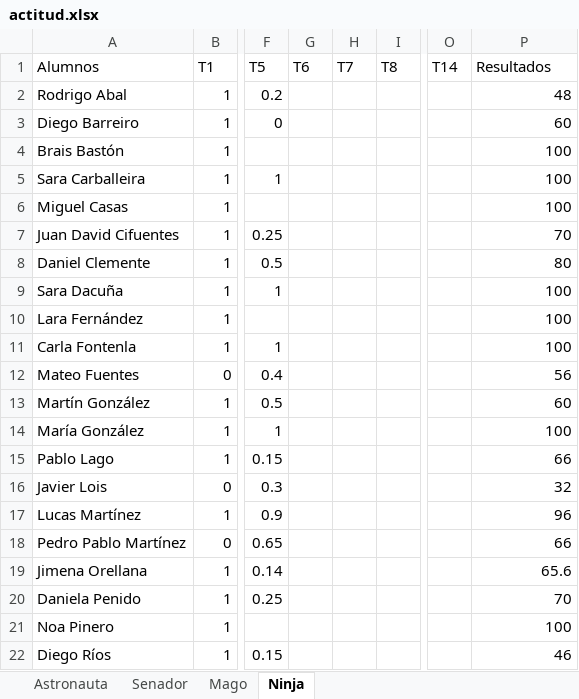
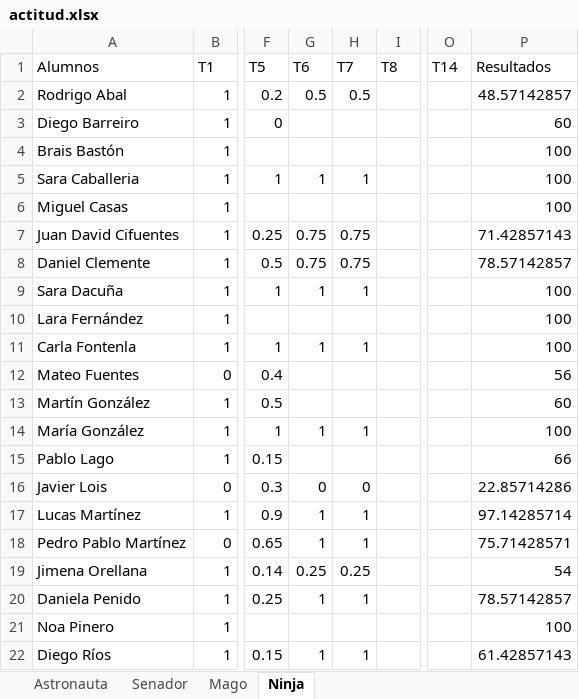
Before and after one commit to Asintota/3C, an Excel workbook: actitud.xlsx, sheet Ninja, drawn as a sheet; only a part is shown, gaps mark what is left out; values as stored, in another font and other column widths than the file's, no borders; the diff covers the shown part only; the diff names each change by its address in the sheet, - before the commit and + after, or states it on an @@ line.

```diff
--- a/actitud.xlsx (sheet Ninja)
+++ b/actitud.xlsx (sheet Ninja)
-G2 (T6): (empty)
+G2 (T6): 0.5
-H2 (T7): (empty)
+H2 (T7): 0.5
-P2 (Resultados): 48
+P2 (Resultados): 48.57142857
-A5 (Alumnos): Sara Carballeira
+A5 (Alumnos): Sara Caballeria
-G5 (T6): (empty)
+G5 (T6): 1
-H5 (T7): (empty)
+H5 (T7): 1
-G7:G8 (T6): (empty)
+G7:G8 (T6): 0.75
-H7:H8 (T7): (empty)
+H7:H8 (T7): 0.75
-P7 (Resultados): 70
+P7 (Resultados): 71.42857143
-P8 (Resultados): 80
+P8 (Resultados): 78.57142857
-G9 (T6): (empty)
+G9 (T6): 1
-H9 (T7): (empty)
+H9 (T7): 1
-G11 (T6): (empty)
+G11 (T6): 1
-H11 (T7): (empty)
+H11 (T7): 1
-G14 (T6): (empty)
+G14 (T6): 1
-H14 (T7): (empty)
+H14 (T7): 1
-G16 (T6): (empty)
+G16 (T6): 0
-H16 (T7): (empty)
+H16 (T7): 0
-P16 (Resultados): 32
+P16 (Resultados): 22.85714286
-G17:G18 (T6): (empty)
+G17:G18 (T6): 1
-H17:H18 (T7): (empty)
+H17:H18 (T7): 1
-P17 (Resultados): 96
+P17 (Resultados): 97.14285714
-P18 (Resultados): 66
+P18 (Resultados): 75.71428571
-G19 (T6): (empty)
+G19 (T6): 0.25
-H19 (T7): (empty)
+H19 (T7): 0.25
-P19 (Resultados): 65.6
+P19 (Resultados): 54
-G20 (T6): (empty)
+G20 (T6): 1
-H20 (T7): (empty)
+H20 (T7): 1
-P20 (Resultados): 70
+P20 (Resultados): 78.57142857
-G22 (T6): (empty)
+G22 (T6): 1
-H22 (T7): (empty)
+H22 (T7): 1
-P22 (Resultados): 46
+P22 (Resultados): 61.42857143
```
Also changed, not shown: 18 edited cells elsewhere in this sheet, 2 other files.
